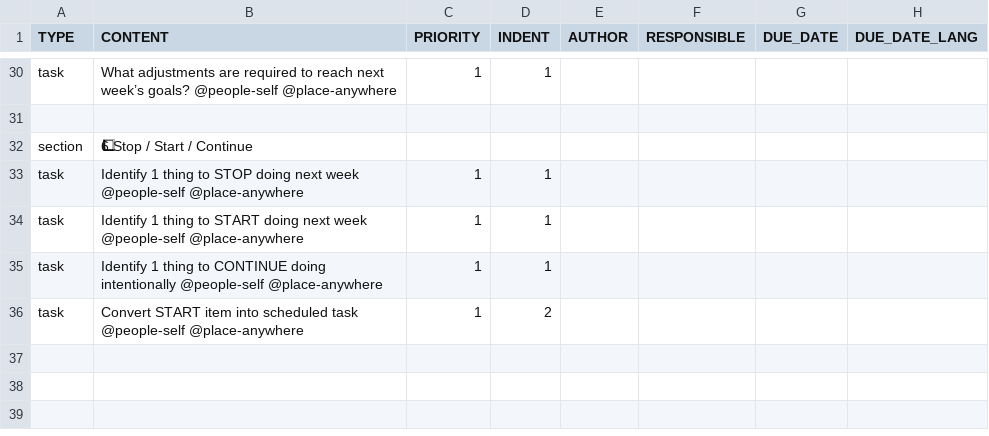
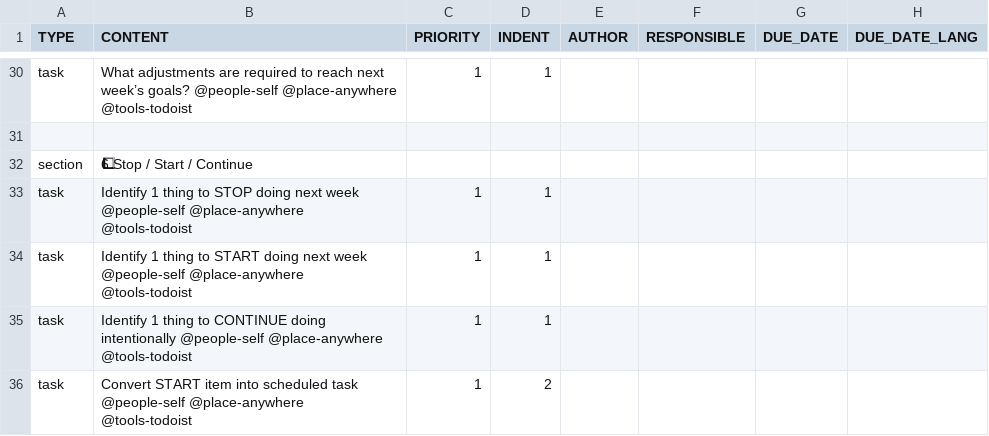
Before and after one commit to colin-gourlay/todoist-playbook, a CSV file: templates/weekly-review/template.csv, drawn as a sheet; only a part is shown, gaps mark what is left out; the diff covers the shown part only; the diff names each change by its address in the sheet, - before the commit and + after, or states it on an @@ line.

Commit message:
Enhance weekly review template with Todoist tags
Added Todoist integration to tasks for better tracking.

```diff
--- a/templates/weekly-review/template.csv
+++ b/templates/weekly-review/template.csv
-B30 (CONTENT): …@people-self @place-anywhere
+B30 (CONTENT): …@people-self @place-anywhere @tools-todoist
-B33 (CONTENT): …@people-self @place-anywhere
+B33 (CONTENT): …@people-self @place-anywhere @tools-todoist
-B34 (CONTENT): …@people-self @place-anywhere
+B34 (CONTENT): …@people-self @place-anywhere @tools-todoist
-B35 (CONTENT): …@people-self @place-anywhere
+B35 (CONTENT): …@people-self @place-anywhere @tools-todoist
-B36 (CONTENT): …@people-self @place-anywhere
+B36 (CONTENT): …@people-self @place-anywhere @tools-todoist
```
Also changed, not shown: 19 edited cells elsewhere in this file.
